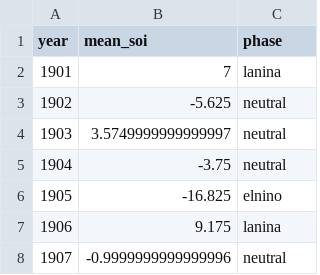
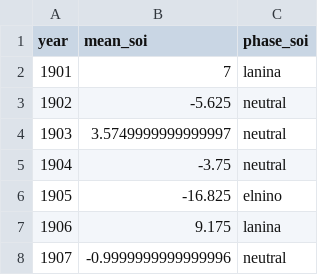
Before and after one commit to 360-info/report-elnino, a CSV file: data/soi-jjas.csv, drawn as a sheet; only a part is shown.

```diff
--- a/data/soi-jjas.csv
+++ b/data/soi-jjas.csv
@@ -1,2 +1,2 @@
-year,mean_soi,phase
+year,mean_soi,phase_soi
 1901,7,lanina
```
Also changed, not shown: 5 other files.
